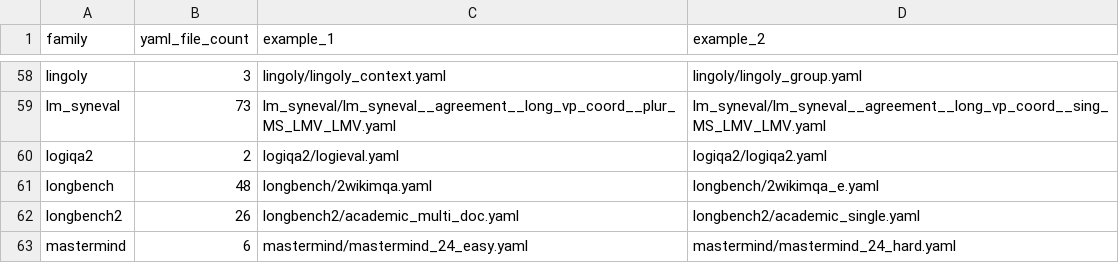
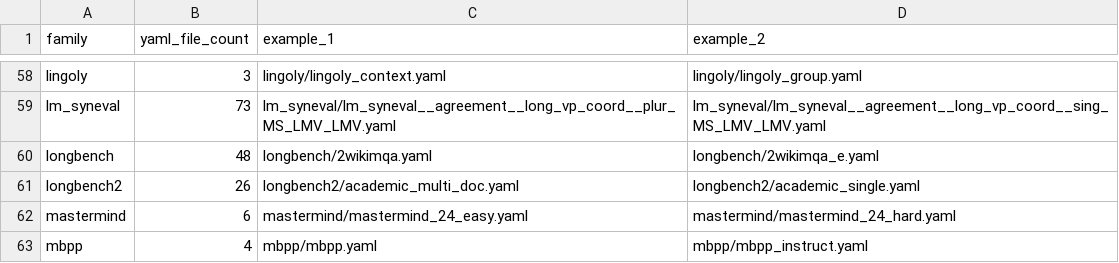
Before and after one commit to ModelCloud/Evalution, a CSV file: missing.csv, drawn as a sheet; only a part is shown, gaps mark what is left out; the shorter side is filled out with more unchanged rows.

Commit message:
add: logiqa2

```diff
--- a/missing.csv
+++ b/missing.csv
@@ -59,3 +59,2 @@ lingoly,3,lingoly/lingoly_context.yaml,lingoly/lingoly_group.yaml
 lm_syneval,73,lm_syneval/lm_syneval__agreement__long_vp_coord__plur_MS_LMV_LMV.yaml,lm_syneval/lm_syneval__agreement__long_vp_coord__sing_MS_LMV_LMV.yaml
-logiqa2,2,logiqa2/logieval.yaml,logiqa2/logiqa2.yaml
 longbench,48,longbench/2wikimqa.yaml,longbench/2wikimqa_e.yaml
```
Also changed, not shown: 9 other files.
